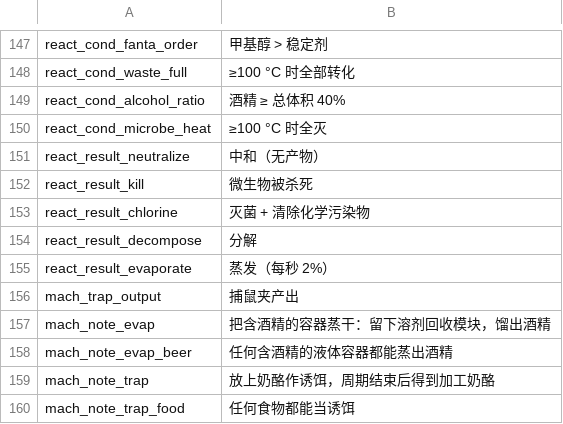
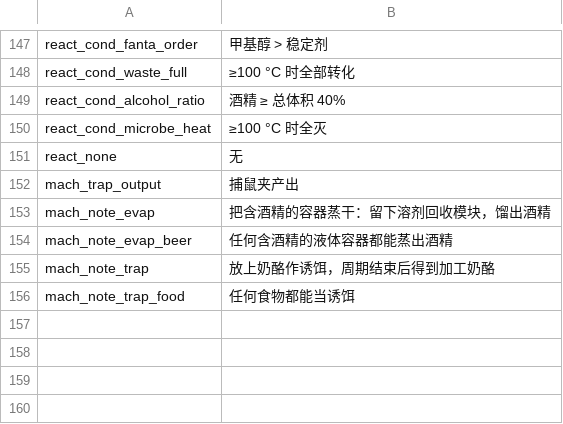
Before and after one commit to WhiteFeather127/ProbablyEnoughItems, a CSV file: Localization/zh.csv, drawn as a sheet; only a part is shown, gaps mark what is left out.

```diff
--- a/Localization/zh.csv
+++ b/Localization/zh.csv
@@ -150,7 +150,3 @@ react_cond_alcohol_ratio,酒精 ≥ 总体积 40%
 react_cond_microbe_heat,≥100 °C 时全灭
-react_result_neutralize,中和（无产物）
-react_result_kill,微生物被杀死
-react_result_chlorine,灭菌 + 清除化学污染物
-react_result_decompose,分解
-react_result_evaporate,蒸发（每秒 2%）
+react_none,无
 mach_trap_output,捕鼠夹产出
```
Also changed, not shown: Localization/en.csv, Localization/ru.csv, 3 other files.
